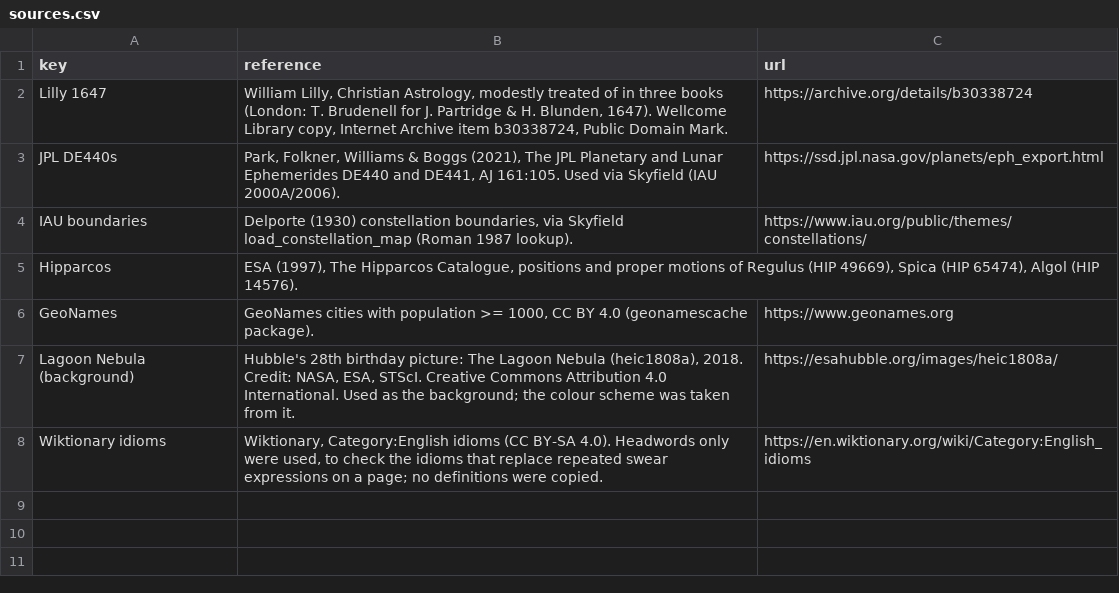
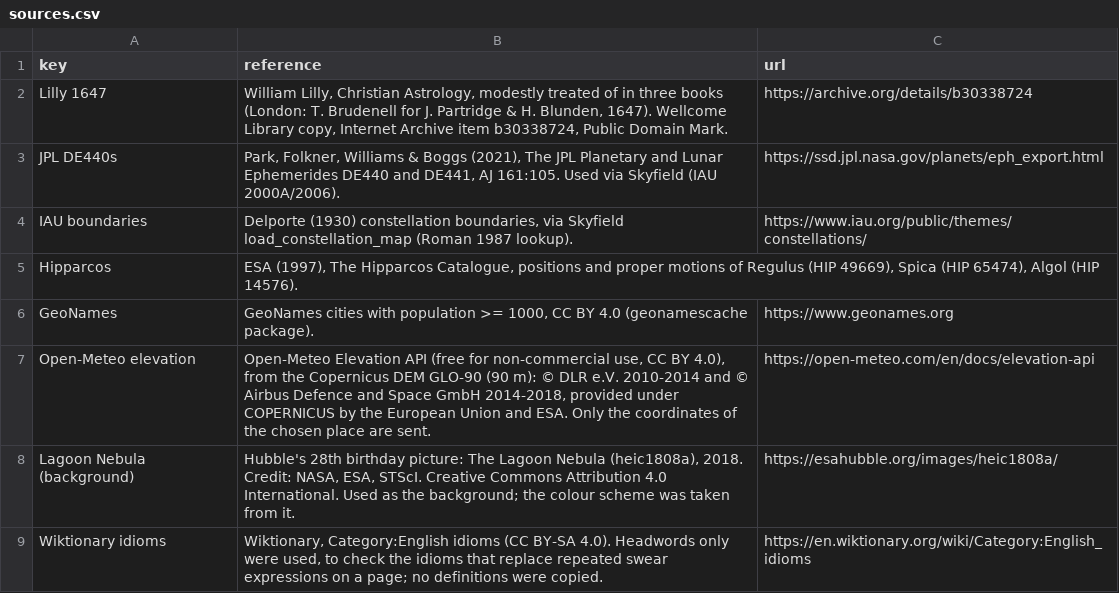
Before and after one commit to geradsmith81-dev/foul-mouthed-oracle, a CSV file: data/sources.csv, drawn as a sheet; the diff names each change by its address in the sheet, - before the commit and + after, or states it on an @@ line.

```diff
--- a/data/sources.csv
+++ b/data/sources.csv
+row 7: Open-Meteo elevation | Open-Meteo Elevation API (free for non-commercial use, CC BY 4.0), from the Copernicus DEM GLO-90 (90 m): © DLR e.V. 2010-2014 and © Airbus Defence and Space GmbH 2014-2018, provided under COPERNICUS by the European Union and ESA. Only the coordinates of the chosen place are sent. | https://open-meteo.com/en/docs/elevation-api
```
Also changed, not shown: 4 other files.
